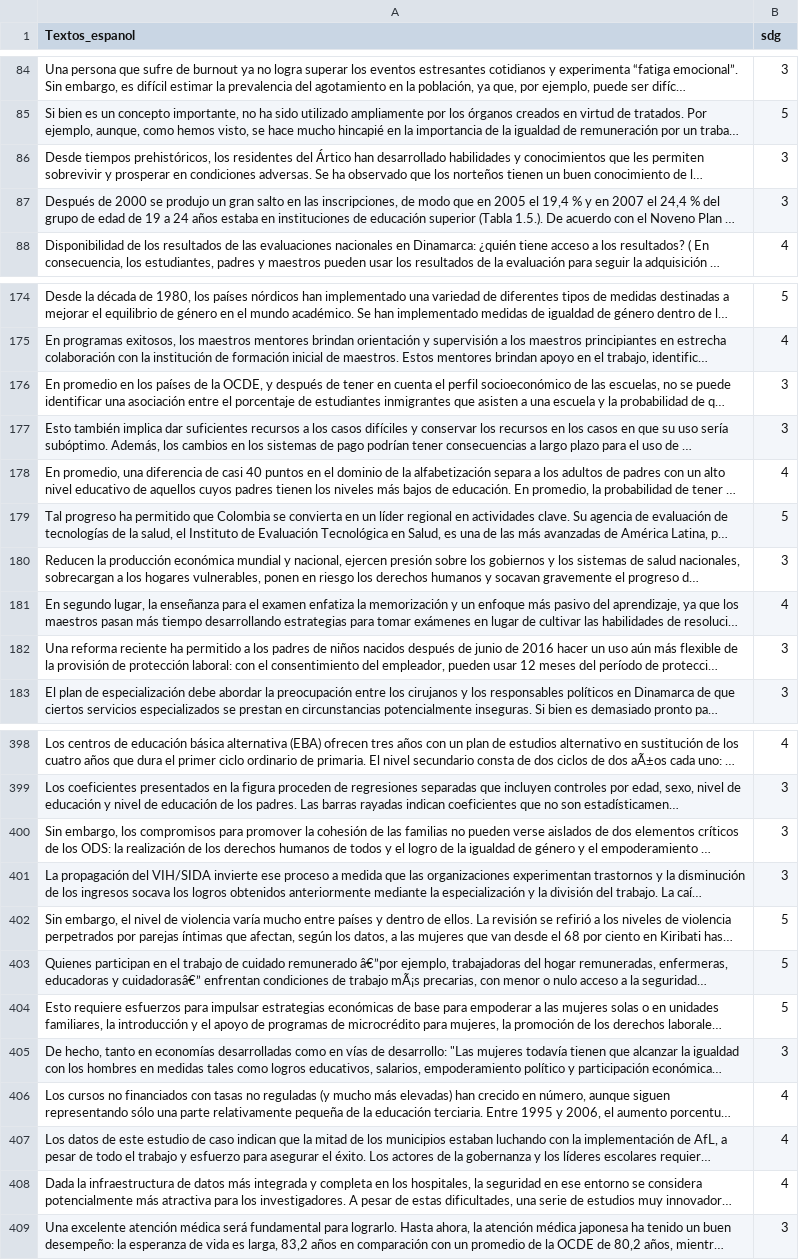
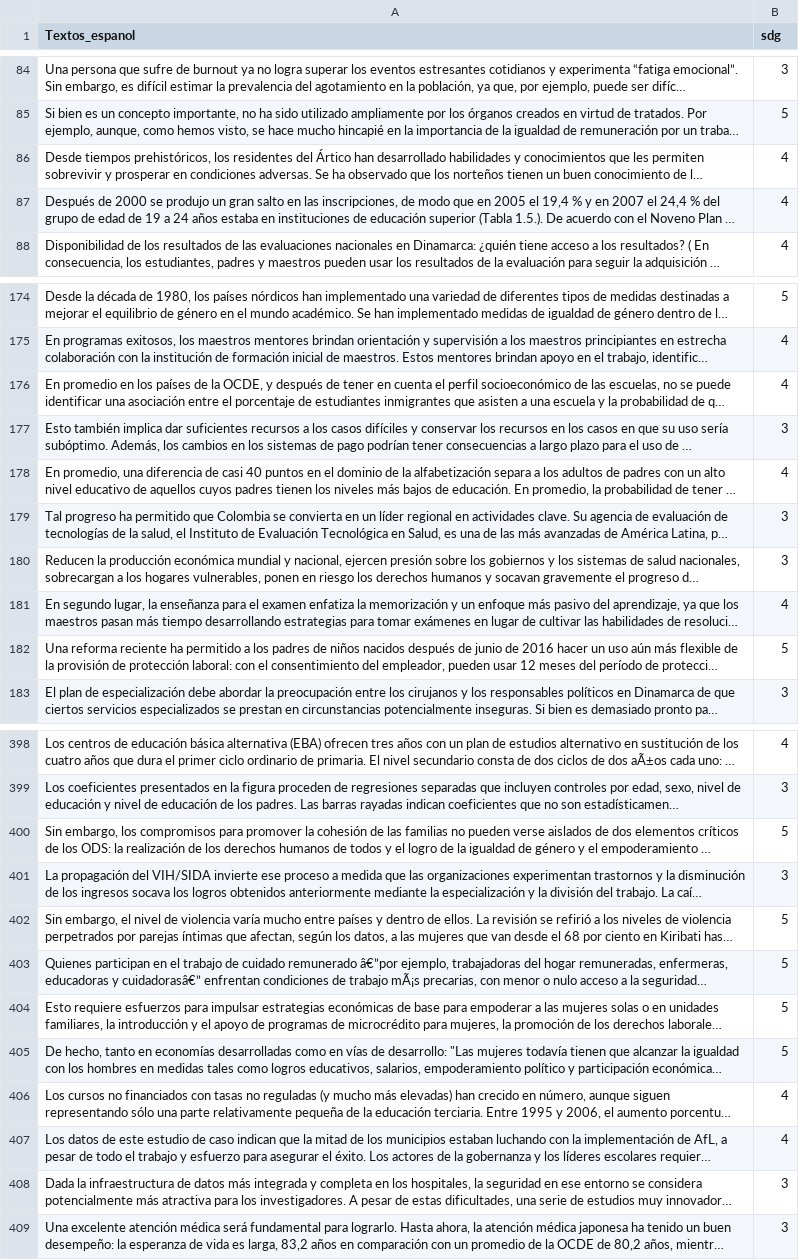
Before and after one commit to ddi4z/Proyecto-inteligencia-de-negocios, a CSV file: Proyecto 1 - Predicciones sobre test.csv, drawn as a sheet; only a part is shown, gaps mark what is left out; long unchanged cells end in …; the diff covers the shown part only; the diff names each change by its address in the sheet, - before the commit and + after, or states it on an @@ line.

```diff
--- a/Proyecto 1 - Predicciones sobre test.csv
+++ b/Proyecto 1 - Predicciones sobre test.csv
-B86:B87 (sdg): 3
+B86:B87 (sdg): 4
-B176 (sdg): 3
+B176 (sdg): 4
-B179 (sdg): 5
+B179 (sdg): 3
-B182 (sdg): 3
+B182 (sdg): 5
-B400 (sdg): 3
+B400 (sdg): 5
-B405 (sdg): 3
+B405 (sdg): 5
-B408 (sdg): 4
+B408 (sdg): 3
```
Also changed, not shown: 28 edited cells elsewhere in this file, 1 other file.
